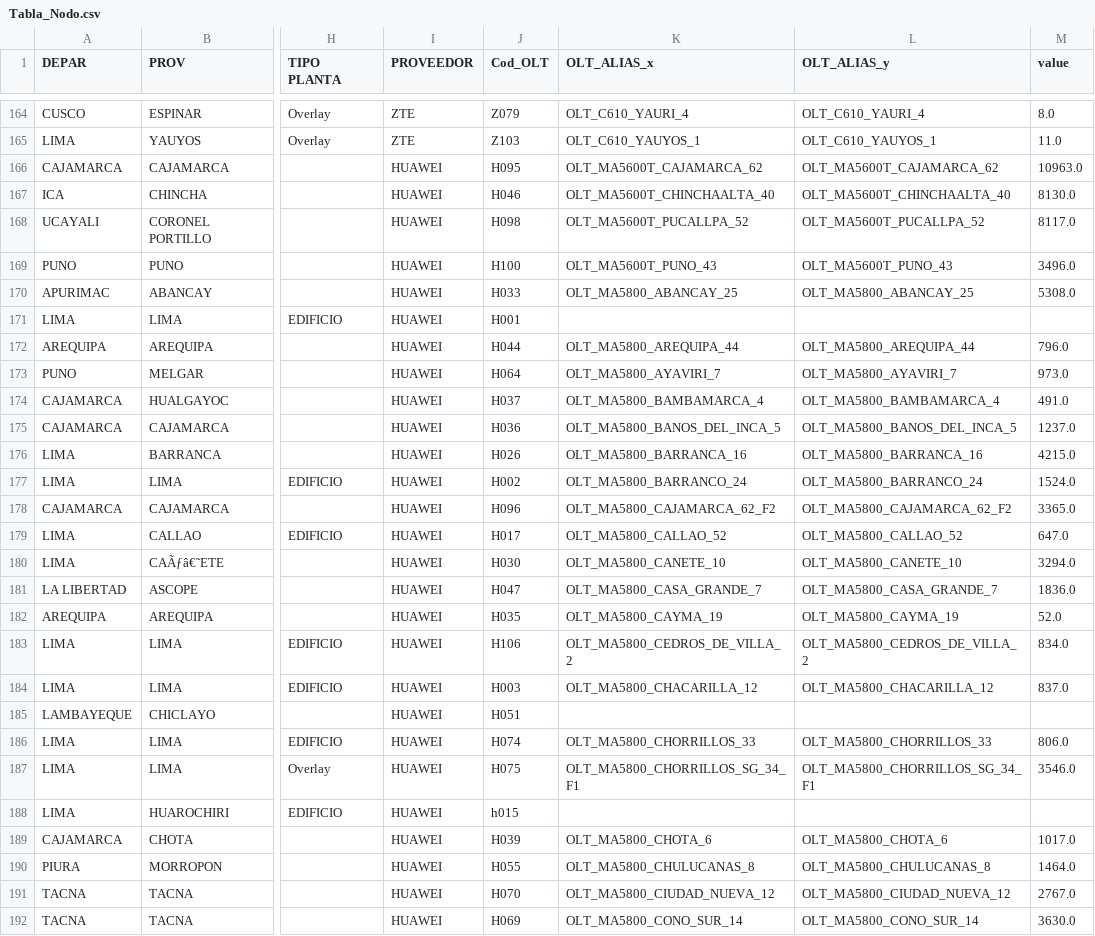
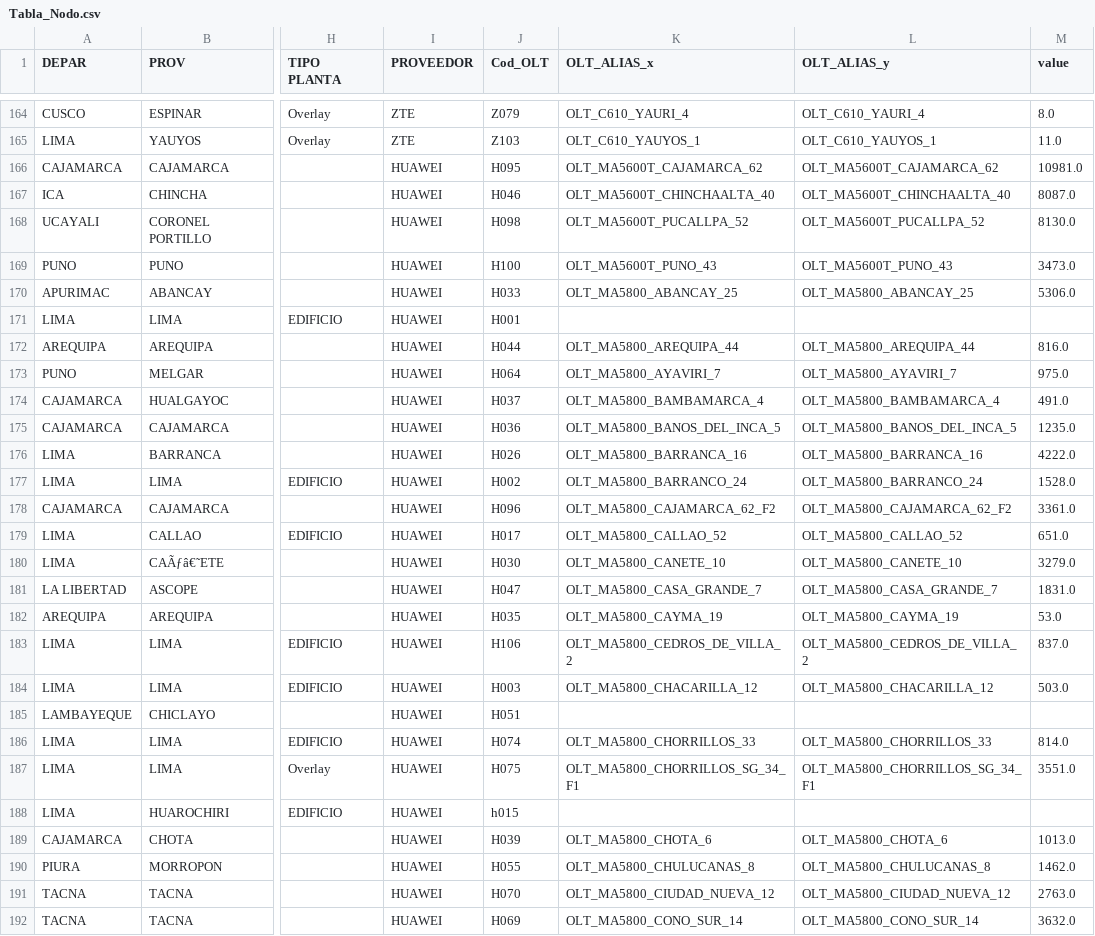
Before and after one commit to CardenasGalarza/Gestion_19, a CSV file: EXPORTADO/Tabla_Nodo.csv, drawn as a sheet; only a part is shown, gaps mark what is left out; the diff covers the shown part only; the diff names each change by its address in the sheet, - before the commit and + after, or states it on an @@ line.

```diff
--- a/EXPORTADO/Tabla_Nodo.csv
+++ b/EXPORTADO/Tabla_Nodo.csv
-M166 (value): 10963.0
+M166 (value): 10981.0
-M167 (value): 8130.0
+M167 (value): 8087.0
-M168 (value): 8117.0
+M168 (value): 8130.0
-M169 (value): 3496.0
+M169 (value): 3473.0
-M170 (value): 5308.0
+M170 (value): 5306.0
-M172 (value): 796.0
+M172 (value): 816.0
-M173 (value): 973.0
+M173 (value): 975.0
-M175 (value): 1237.0
+M175 (value): 1235.0
-M176 (value): 4215.0
+M176 (value): 4222.0
-M177 (value): 1524.0
+M177 (value): 1528.0
-M178 (value): 3365.0
+M178 (value): 3361.0
-M179 (value): 647.0
+M179 (value): 651.0
-M180 (value): 3294.0
+M180 (value): 3279.0
-M181 (value): 1836.0
+M181 (value): 1831.0
-M182 (value): 52.0
+M182 (value): 53.0
-M183 (value): 834.0
+M183 (value): 837.0
-M184 (value): 837.0
+M184 (value): 503.0
-M186 (value): 806.0
+M186 (value): 814.0
-M187 (value): 3546.0
+M187 (value): 3551.0
-M189 (value): 1017.0
+M189 (value): 1013.0
-M190 (value): 1464.0
+M190 (value): 1462.0
-M191 (value): 2767.0
+M191 (value): 2763.0
-M192 (value): 3630.0
+M192 (value): 3632.0
```
Also changed, not shown: 152 edited cells elsewhere in this file, EXPORTADO/Tabla_dinamica_OLT.csv, 1 other file.
